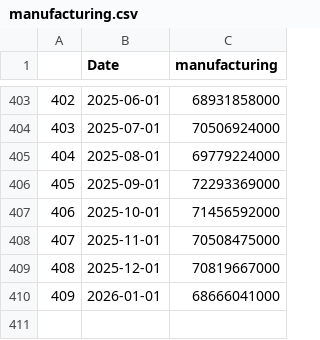
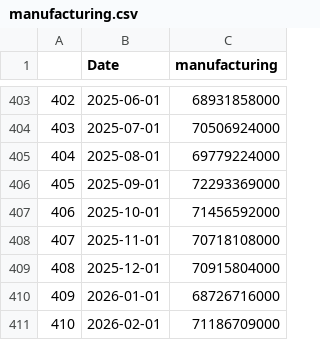
Before and after one commit to Dabra56/Economic_Dashboard, a CSV file: data/manufacturing.csv, drawn as a sheet; only a part is shown, gaps mark what is left out.

Commit message:
New Executive Order signed - data updated!

```diff
--- a/data/manufacturing.csv
+++ b/data/manufacturing.csv
@@ -407,4 +407,5 @@
 "406",2025-10-01,71456592000
-"407",2025-11-01,70508475000
-"408",2025-12-01,70819667000
-"409",2026-01-01,68666041000
+"407",2025-11-01,70718108000
+"408",2025-12-01,70915804000
+"409",2026-01-01,68726716000
+"410",2026-02-01,71186709000
```
Also changed, not shown: data/Newfoundland_and_Labrador_table.csv, data/Nova_Scotia_table.csv, 22 other files.
